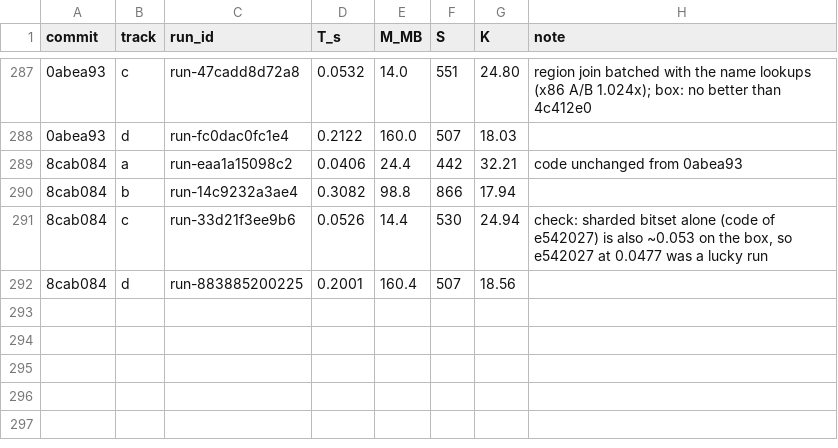
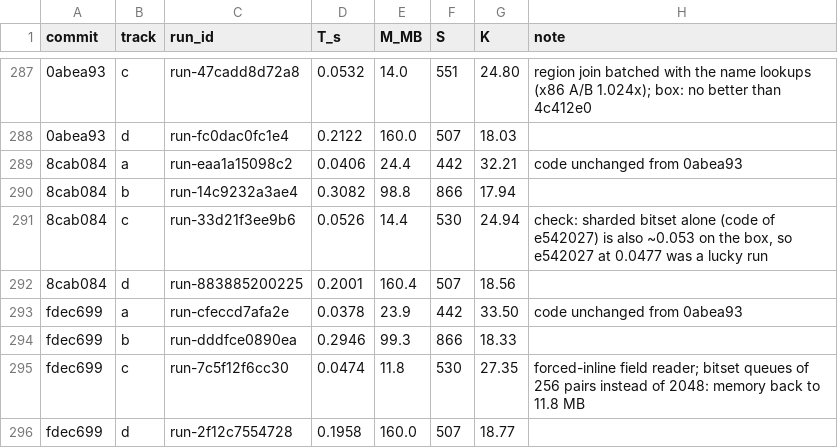
Before and after one commit to FrankChinedu/speed-demon, a TSV file: dev/tools/runs.tsv, drawn as a sheet; only a part is shown, gaps mark what is left out; the diff names each change by its address in the sheet, - before the commit and + after, or states it on an @@ line.

```diff
--- a/dev/tools/runs.tsv
+++ b/dev/tools/runs.tsv
+row 293: fdec699 | a | run-cfeccd7afa2e | 0.0378 | 23.9 | 442 | 33.50 | code unchanged from 0abea93
+row 294: fdec699 | b | run-dddfce0890ea | 0.2946 | 99.3 | 866 | 18.33
+row 295: fdec699 | c | run-7c5f12f6cc30 | 0.0474 | 11.8 | 530 | 27.35 | forced-inline field reader; bitset queues of 256 pairs instead of 2048: memory back to 11.8 MB
+row 296: fdec699 | d | run-2f12c7554728 | 0.1958 | 160.0 | 507 | 18.77
```
Also changed, not shown: 2 other files.
